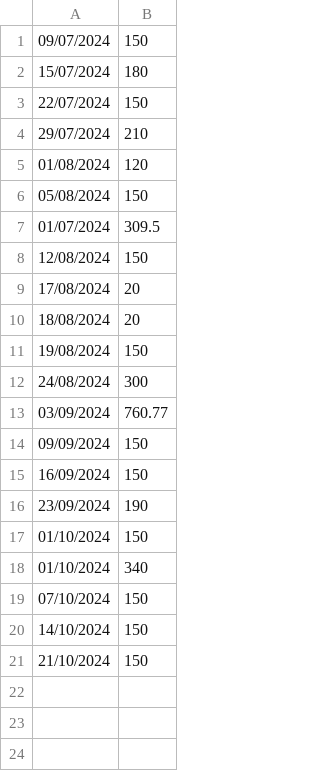
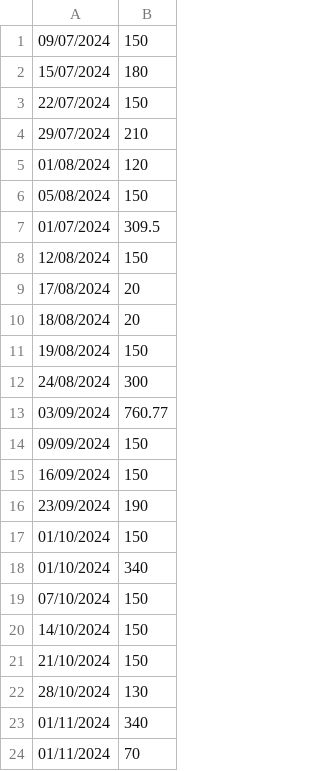
Before and after one commit to IAmTheMister/gastosKivy, a CSV file: admin/ingresos_admin.csv, drawn as a sheet; the diff names each change by its address in the sheet, - before the commit and + after, or states it on an @@ line.

```diff
--- a/admin/ingresos_admin.csv
+++ b/admin/ingresos_admin.csv
+row 22: 28/10/2024 | 130
+row 23: 01/11/2024 | 340
+row 24: 01/11/2024 | 70
```
Also changed, not shown: admin/gastos_admin.csv.
